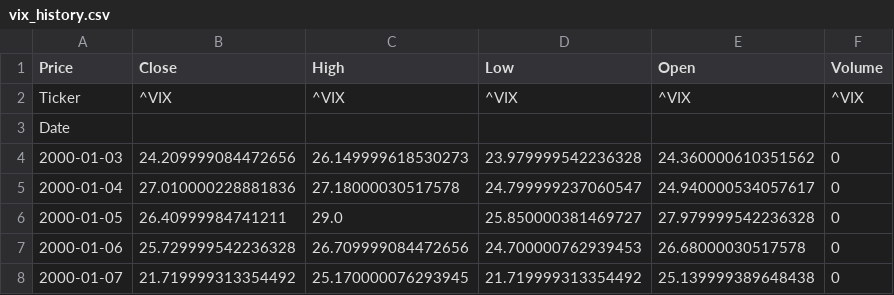
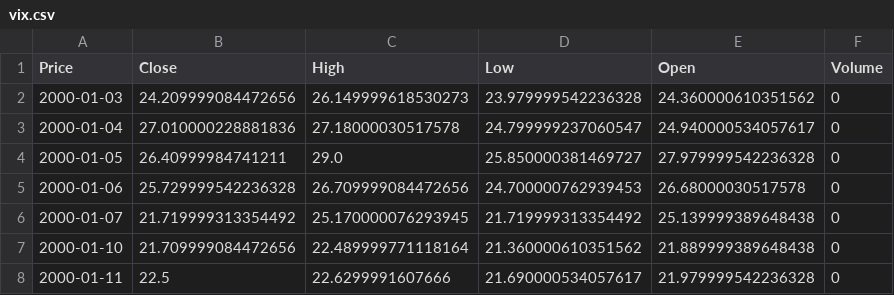
Before and after one commit to peerelss/NAS_TQQQ, a CSV file: vix.csv (was vix_history.csv), drawn as a sheet; only a part is shown; the shorter side is filled out with more unchanged rows.

```diff
--- a/vix_history.csv
+++ b/vix.csv
@@ -1,4 +1,2 @@
 Price,Close,High,Low,Open,Volume
-Ticker,^VIX,^VIX,^VIX,^VIX,^VIX
-Date,,,,,
 2000-01-03,24.209999084472656,26.149999618530273,23.979999542236328,24.360000610351562,0
```
Also changed, not shown: 8 other files.
